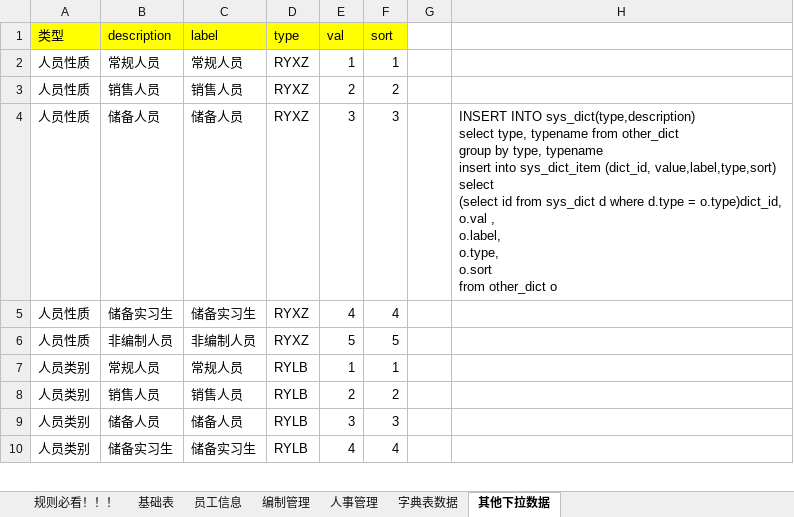
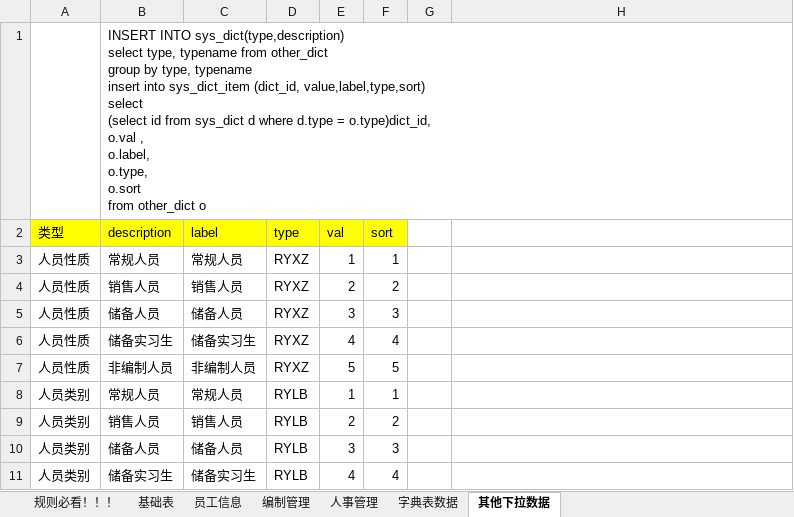
Before and after one commit to cp-hi/herdao_manpower, an Excel workbook: doc/核心人力表结构NEW-20200910.xlsx, sheet 其他下拉数据, drawn as a sheet; only a part is shown; values as stored, in another font and other column widths than the file's, no borders; addresses are those after the commit; ↵ is a line break in a cell; the diff names each change by its address in the sheet, - before the commit and + after, or states it on an @@ line.

```diff
--- a/doc/核心人力表结构NEW-20200910.xlsx (sheet 其他下拉数据)
+++ b/doc/核心人力表结构NEW-20200910.xlsx (sheet 其他下拉数据)
+row 1:  | INSERT INTO sys_dict(type,description) ↵ select type, typename from other_dict ↵ group by type, typename ↵ insert into sys_dict_item (dict_id, value,label,type,sort) ↵ select ↵ (select id from sys_dict d where d.type = o.type)dict_id, ↵ o.val , ↵ o.label, ↵ o.type, ↵ o.sort ↵ from other_dict o
-H5: INSERT INTO sys_dict(type,description) ↵ select type, typename from other_dict ↵ group by type, typename ↵ insert into sys_dict_item (dict_id, value,label,type,sort) ↵ select ↵ (select id from sys_dict d where d.type = o.type)dict_id, ↵ o.val , ↵ o.label, ↵ o.type, ↵ o.sort ↵ from other_dict o
+H5: (empty)
```
Also changed, not shown: 10 other files.
